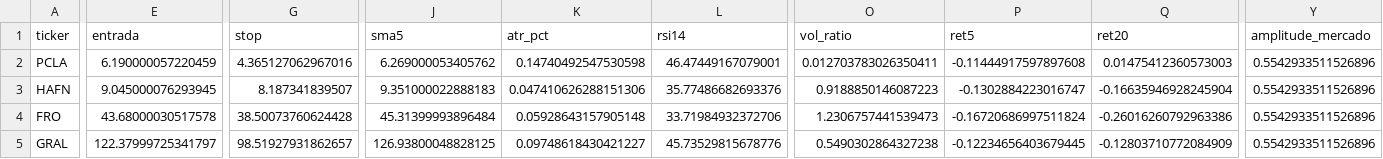
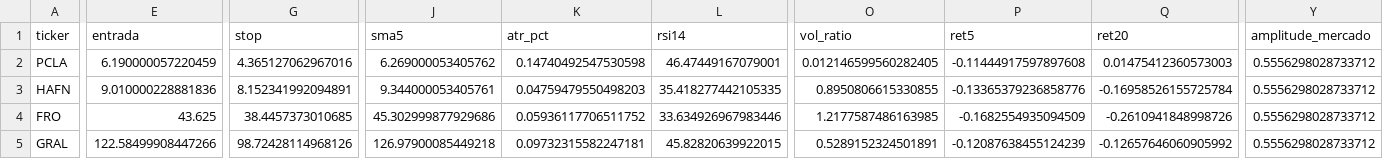
Before and after one commit to diogopestana01/analista-acoes, a CSV file: data/sinais_2026-11-10.csv, drawn as a sheet; only a part is shown, gaps mark what is left out; the diff covers the shown part only; the diff names each change by its address in the sheet, - before the commit and + after, or states it on an @@ line.

```diff
--- a/data/sinais_2026-11-10.csv
+++ b/data/sinais_2026-11-10.csv
-O2 (vol_ratio): 0.012703783026350411
+O2 (vol_ratio): 0.012146599560282405
-Y2:Y5 (amplitude_mercado): 0.5542933511526896
+Y2:Y5 (amplitude_mercado): 0.5556298028733712
-E3 (entrada): 9.045000076293945
+E3 (entrada): 9.010000228881836
-G3 (stop): 8.187341839507
+G3 (stop): 8.152341992094891
-J3 (sma5): 9.351000022888183
+J3 (sma5): 9.344000053405761
-K3 (atr_pct): 0.047410626288151306
+K3 (atr_pct): 0.04759479550498203
-L3 (rsi14): 35.77486682693376
+L3 (rsi14): 35.418277442105335
-O3 (vol_ratio): 0.9188850146087223
+O3 (vol_ratio): 0.8950806615330855
-P3 (ret5): -0.1302884223016747
+P3 (ret5): -0.13365379236858776
-Q3 (ret20): -0.16635946928245904
+Q3 (ret20): -0.16958526155725784
-E4 (entrada): 43.68000030517578
+E4 (entrada): 43.625
-G4 (stop): 38.50073760624428
+G4 (stop): 38.4457373010685
-J4 (sma5): 45.31399993896484
+J4 (sma5): 45.302999877929686
-K4 (atr_pct): 0.05928643157905148
+K4 (atr_pct): 0.05936117706511752
-L4 (rsi14): 33.71984932372706
+L4 (rsi14): 33.634926967983446
-O4 (vol_ratio): 1.2306757441539473
+O4 (vol_ratio): 1.2177587486163985
-P4 (ret5): -0.16720686997511824
+P4 (ret5): -0.1682554935094509
-Q4 (ret20): -0.26016260792963386
+Q4 (ret20): -0.2610941848998726
-E5 (entrada): 122.37999725341797
+E5 (entrada): 122.58499908447266
-G5 (stop): 98.51927931862657
+G5 (stop): 98.72428114968126
-J5 (sma5): 126.93800048828125
+J5 (sma5): 126.97900085449218
-K5 (atr_pct): 0.09748618430421227
+K5 (atr_pct): 0.09732315582247181
-L5 (rsi14): 45.73529815678776
+L5 (rsi14): 45.82820639922015
-O5 (vol_ratio): 0.5490302864327238
+O5 (vol_ratio): 0.5289152324501891
-P5 (ret5): -0.12234656403679445
+P5 (ret5): -0.12087638455124239
-Q5 (ret20): -0.12803710772084909
+Q5 (ret20): -0.12657646060905992
```
Also changed, not shown: 110 edited cells elsewhere in this file, data/spreads.csv, 2 other files.
